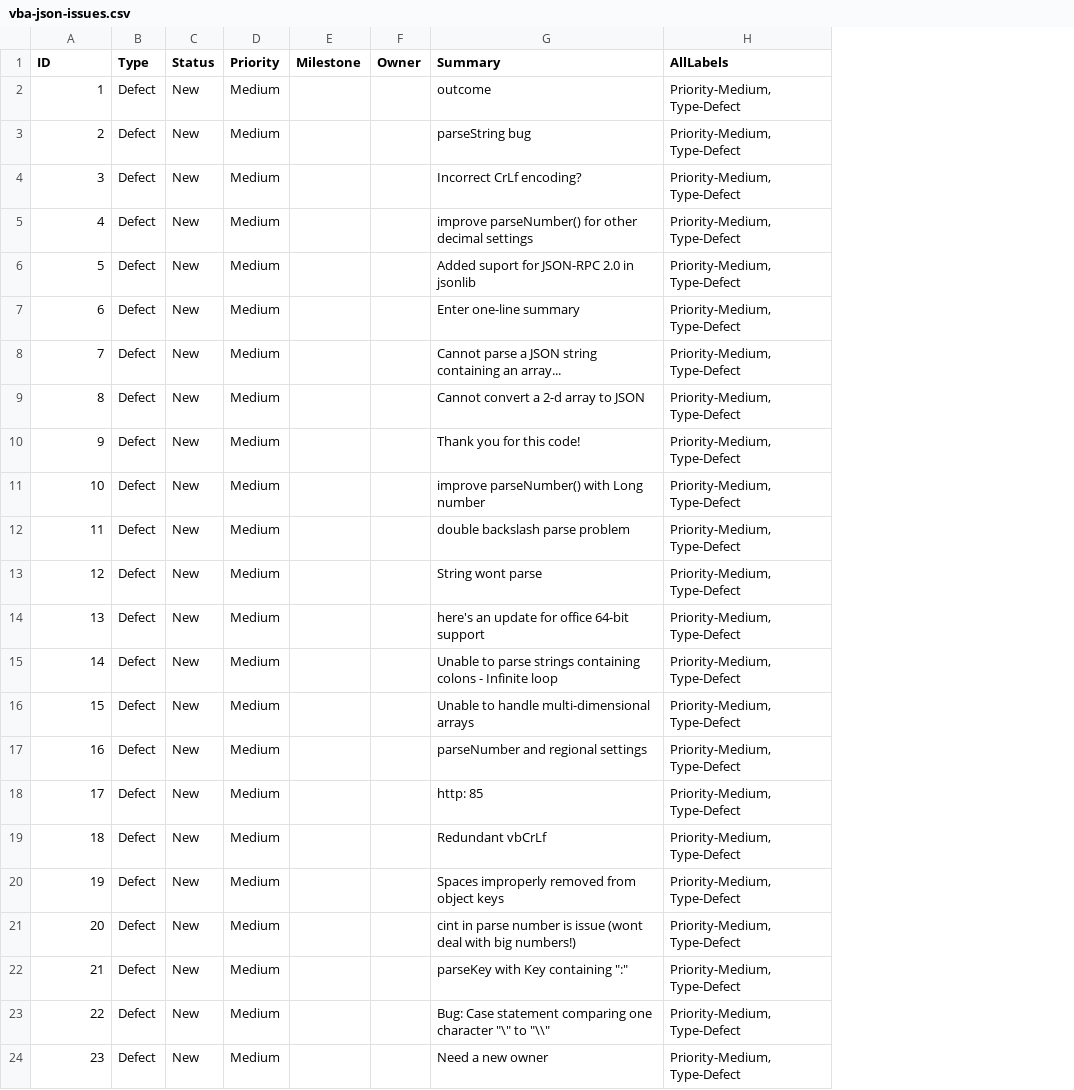
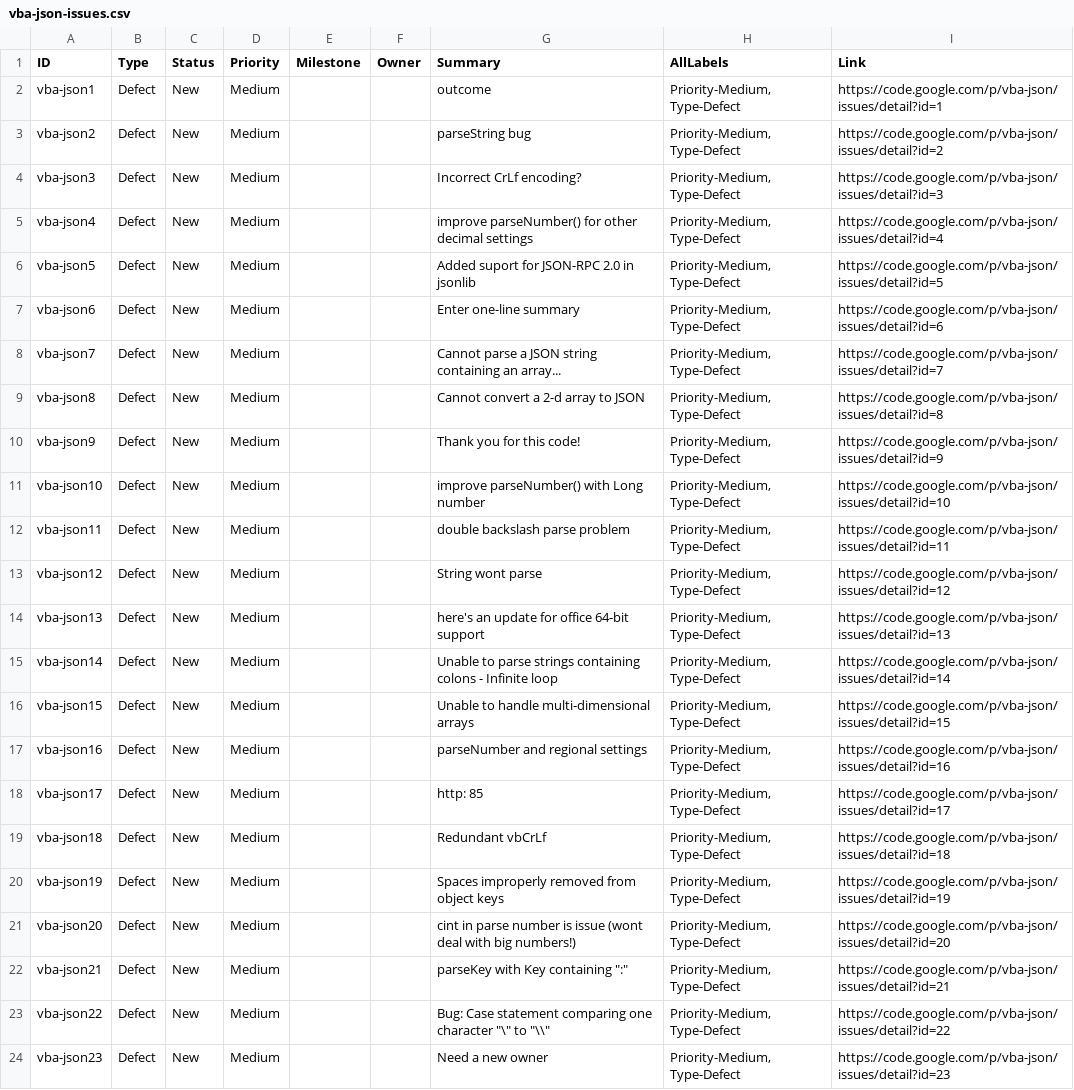
Before and after one commit to peterennis/ejsonvba, a CSV file: vba-json-issues.csv, drawn as a sheet; the diff names each change by its address in the sheet, - before the commit and + after, or states it on an @@ line.

Commit message:
update vba-json-issues.csv to include links back to original bugs

```diff
--- a/vba-json-issues.csv
+++ b/vba-json-issues.csv
+column I (Link), rows 2-24: https://code.google.com/p/vba-json/issues/detail?id=1 | https://code.google.com/p/vba-json/issues/detail?id=2 | https://code.google.com/p/vba-json/issues/detail?id=3 | https://code.google.com/p/vba-json/issues/detail?id=4 | https://code.google.com/p/vba-json/issues/detail?id=5 | https://code.google.com/p/vba-json/issues/detail?id=6 | https://code.google.com/p/vba-json/issues/detail?id=7 | https://code.google.com/p/vba-json/issues/detail?id=8 | https://code.google.com/p/vba-json/issues/detail?id=9 | https://code.google.com/p/vba-json/issues/detail?id=10 | https://code.google.com/p/vba-json/issues/detail?id=11 | https://code.google.com/p/vba-json/issues/detail?id=12 | https://code.google.com/p/vba-json/issues/detail?id=13 | https://code.google.com/p/vba-json/issues/detail?id=14 | https://code.google.com/p/vba-json/issues/detail?id=15 | https://code.google.com/p/vba-json/issues/detail?id=16 | https://code.google.com/p/vba-json/issues/detail?id=17 | https://code.google.com/p/vba-json/issues/detail?id=18 | https://code.google.com/p/vba-json/issues/detail?id=19 | https://code.google.com/p/vba-json/issues/detail?id=20 | https://code.google.com/p/vba-json/issues/detail?id=21 | https://code.google.com/p/vba-json/issues/detail?id=22 | https://code.google.com/p/vba-json/issues/detail?id=23
-A2 (ID): 1
+A2 (ID): vba-json1
-A3 (ID): 2
+A3 (ID): vba-json2
-A4 (ID): 3
+A4 (ID): vba-json3
-A5 (ID): 4
+A5 (ID): vba-json4
-A6 (ID): 5
+A6 (ID): vba-json5
-A7 (ID): 6
+A7 (ID): vba-json6
-A8 (ID): 7
+A8 (ID): vba-json7
-A9 (ID): 8
+A9 (ID): vba-json8
-A10 (ID): 9
+A10 (ID): vba-json9
-A11 (ID): 10
+A11 (ID): vba-json10
-A12 (ID): 11
+A12 (ID): vba-json11
-A13 (ID): 12
+A13 (ID): vba-json12
-A14 (ID): 13
+A14 (ID): vba-json13
-A15 (ID): 14
+A15 (ID): vba-json14
-A16 (ID): 15
+A16 (ID): vba-json15
-A17 (ID): 16
+A17 (ID): vba-json16
-A18 (ID): 17
+A18 (ID): vba-json17
-A19 (ID): 18
+A19 (ID): vba-json18
-A20 (ID): 19
+A20 (ID): vba-json19
-A21 (ID): 20
+A21 (ID): vba-json20
-A22 (ID): 21
+A22 (ID): vba-json21
-A23 (ID): 22
+A23 (ID): vba-json22
-A24 (ID): 23
+A24 (ID): vba-json23
```
